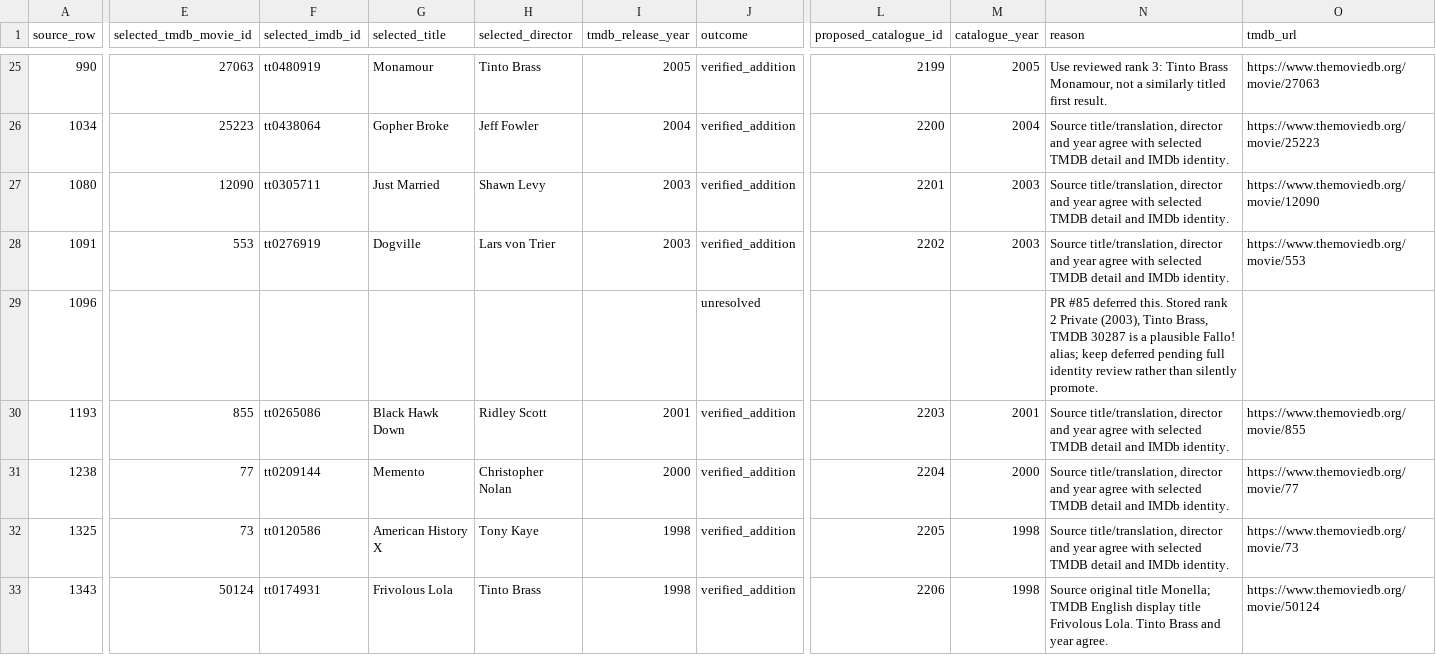
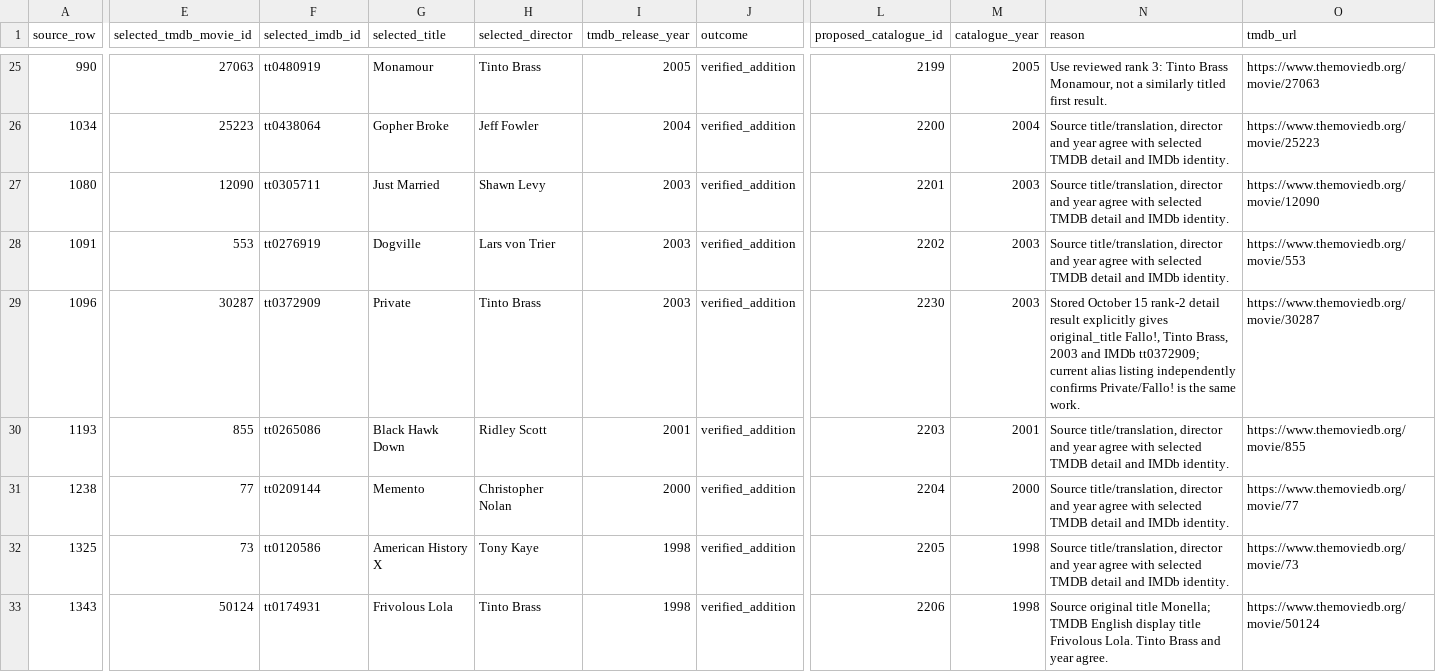
Before and after one commit to strannik-06/culture-atlas, a CSV file: import-previews/historical-55-identity-audit.csv, drawn as a sheet; only a part is shown, gaps mark what is left out; the diff covers the shown part only; the diff names each change by its address in the sheet, - before the commit and + after, or states it on an @@ line.

Commit message:
Correct Double Tap and resolve six deferred movie identities

```diff
--- a/import-previews/historical-55-identity-audit.csv
+++ b/import-previews/historical-55-identity-audit.csv
-E29 (selected_tmdb_movie_id): (empty)
+E29 (selected_tmdb_movie_id): 30287
-F29 (selected_imdb_id): (empty)
+F29 (selected_imdb_id): tt0372909
-G29 (selected_title): (empty)
+G29 (selected_title): Private
-H29 (selected_director): (empty)
+H29 (selected_director): Tinto Brass
-I29 (tmdb_release_year): (empty)
+I29 (tmdb_release_year): 2003
-J29 (outcome): unresolved
+J29 (outcome): verified_addition
-L29 (proposed_catalogue_id): (empty)
+L29 (proposed_catalogue_id): 2230
-M29 (catalogue_year): (empty)
+M29 (catalogue_year): 2003
-N29 (reason): PR #85 deferred this. Stored rank 2 Private (2003), Tinto Brass, TMDB 30287 is a plausible Fallo! alias; keep deferred pending full identity review rather than silently promote.
+N29 (reason): Stored October 15 rank-2 detail result explicitly gives original_title Fallo!, Tinto Brass, 2003 and IMDb tt0372909; current alias listing independently confirms Private/Fallo! is the same work.
-O29 (tmdb_url): (empty)
+O29 (tmdb_url): https://www.themoviedb.org/movie/30287
```
Also changed, not shown: 63 edited cells elsewhere in this file, imports/historical-55-movie-candidates.csv, imports/historical-55-reviewed-matches.csv, 4 other files.
